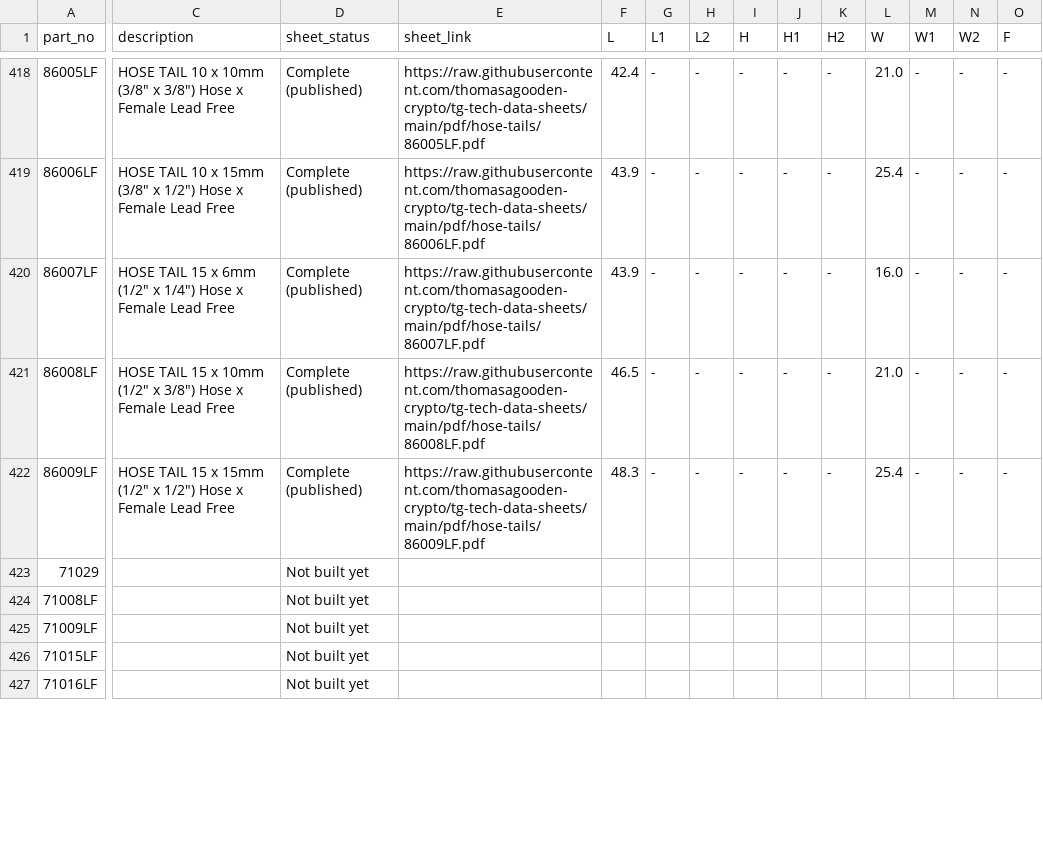
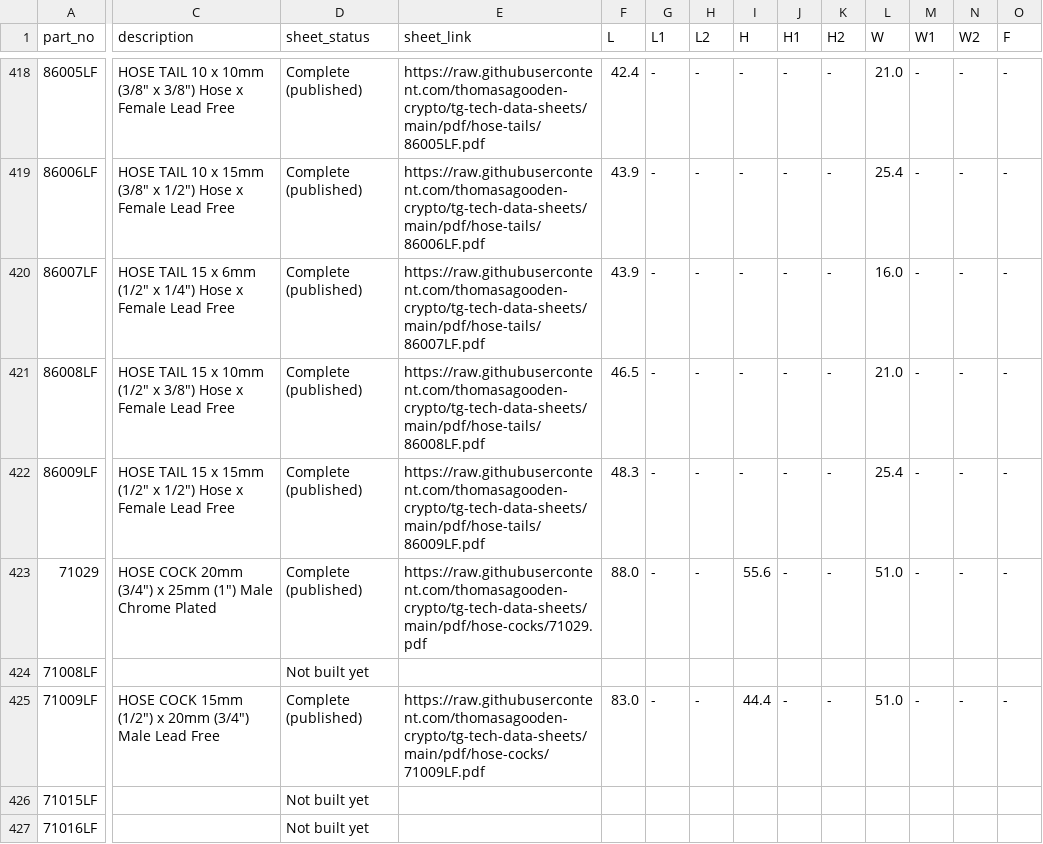
Before and after one commit to thomasagooden-crypto/tg-tech-data-sheets, a CSV file: Master_Measurements.csv, drawn as a sheet; only a part is shown, gaps mark what is left out; the diff covers the shown part only; the diff names each change by its address in the sheet, - before the commit and + after, or states it on an @@ line.

```diff
--- a/Master_Measurements.csv
+++ b/Master_Measurements.csv
-C423 (description): (empty)
+C423 (description): HOSE COCK 20mm (3/4") x 25mm (1") Male Chrome Plated
-D423 (sheet_status): Not built yet
+D423 (sheet_status): Complete (published)
-E423 (sheet_link): (empty)
+E423 (sheet_link): https://raw.githubusercontent.com/thomasagooden-crypto/tg-tech-data-sheets/main/pdf/hose-cocks/71029.pdf
-F423 (L): (empty)
+F423 (L): 88.0
-G423 (L1): (empty)
+G423 (L1): -
-H423 (L2): (empty)
+H423 (L2): -
-I423 (H): (empty)
+I423 (H): 55.6
-J423 (H1): (empty)
+J423 (H1): -
-K423 (H2): (empty)
+K423 (H2): -
-L423 (W): (empty)
+L423 (W): 51.0
-M423 (W1): (empty)
+M423 (W1): -
-N423 (W2): (empty)
+N423 (W2): -
-O423 (F): (empty)
+O423 (F): -
-C425 (description): (empty)
+C425 (description): HOSE COCK 15mm (1/2") x 20mm (3/4") Male Lead Free
-D425 (sheet_status): Not built yet
+D425 (sheet_status): Complete (published)
-E425 (sheet_link): (empty)
+E425 (sheet_link): https://raw.githubusercontent.com/thomasagooden-crypto/tg-tech-data-sheets/main/pdf/hose-cocks/71009LF.pdf
-F425 (L): (empty)
+F425 (L): 83.0
-G425 (L1): (empty)
+G425 (L1): -
-H425 (L2): (empty)
+H425 (L2): -
-I425 (H): (empty)
+I425 (H): 44.4
-J425 (H1): (empty)
+J425 (H1): -
-K425 (H2): (empty)
+K425 (H2): -
-L425 (W): (empty)
+L425 (W): 51.0
-M425 (W1): (empty)
+M425 (W1): -
-N425 (W2): (empty)
+N425 (W2): -
-O425 (F): (empty)
+O425 (F): -
```
Also changed, not shown: 46 edited cells elsewhere in this file, datasheet_index.csv, 4 other files.
